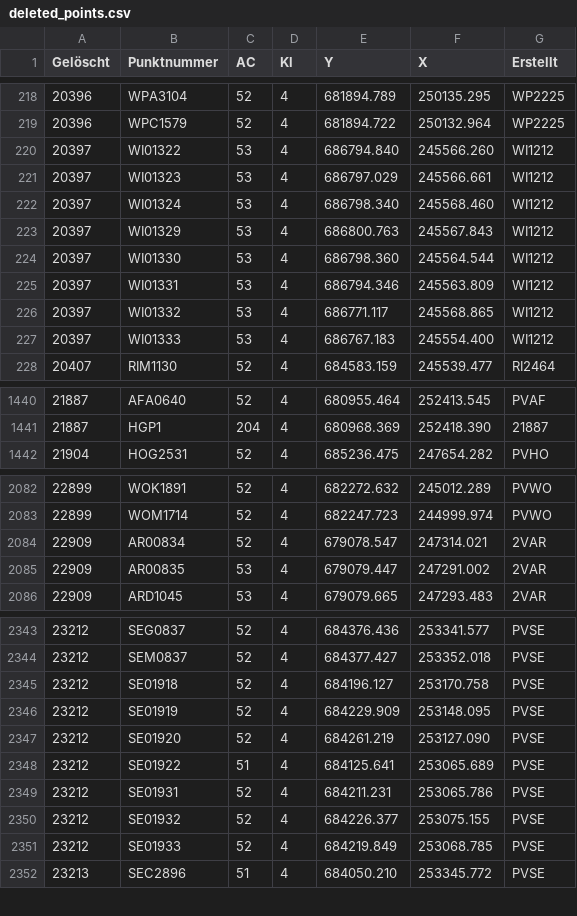
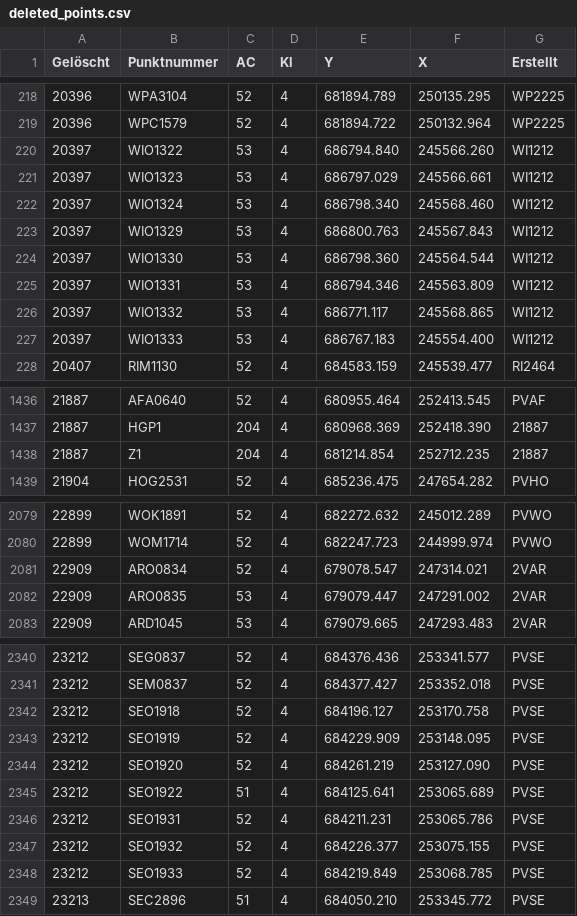
Before and after one commit to brawer/cadaref-zurich, a CSV file: src/deleted_points.csv, drawn as a sheet; only a part is shown, gaps mark what is left out; the diff covers the shown part only.

```diff
--- a/src/deleted_points.csv
+++ b/src/deleted_points.csv
@@ -219,10 +219,10 @@ Gelöscht,Punktnummer,AC,Kl,Y,X,Erstellt
 20396,WPC1579,52,4,681894.722,250132.964,WP2225
-20397,WI01322,53,4,686794.840,245566.260,WI1212
-20397,WI01323,53,4,686797.029,245566.661,WI1212
-20397,WI01324,53,4,686798.340,245568.460,WI1212
-20397,WI01329,53,4,686800.763,245567.843,WI1212
-20397,WI01330,53,4,686798.360,245564.544,WI1212
-20397,WI01331,53,4,686794.346,245563.809,WI1212
-20397,WI01332,53,4,686771.117,245568.865,WI1212
-20397,WI01333,53,4,686767.183,245554.400,WI1212
+20397,WIO1322,53,4,686794.840,245566.260,WI1212
+20397,WIO1323,53,4,686797.029,245566.661,WI1212
+20397,WIO1324,53,4,686798.340,245568.460,WI1212
+20397,WIO1329,53,4,686800.763,245567.843,WI1212
+20397,WIO1330,53,4,686798.360,245564.544,WI1212
+20397,WIO1331,53,4,686794.346,245563.809,WI1212
+20397,WIO1332,53,4,686771.117,245568.865,WI1212
+20397,WIO1333,53,4,686767.183,245554.400,WI1212
 20407,RIM1130,52,4,684583.159,245539.477,RI2464
@@ -1441,2 +1437,3 @@ Gelöscht,Punktnummer,AC,Kl,Y,X,Erstellt
 21887,HGP1,204,4,680968.369,252418.390,21887
+21887,Z1,204,4,681214.854,252712.235,21887
 21904,HOG2531,52,4,685236.475,247654.282,PVHO
@@ -2083,4 +2080,4 @@ Gelöscht,Punktnummer,AC,Kl,Y,X,Erstellt
 22899,WOM1714,52,4,682247.723,244999.974,PVWO
-22909,AR00834,52,4,679078.547,247314.021,2VAR
-22909,AR00835,53,4,679079.447,247291.002,2VAR
+22909,ARO0834,52,4,679078.547,247314.021,2VAR
+22909,ARO0835,53,4,679079.447,247291.002,2VAR
 22909,ARD1045,53,4,679079.665,247293.483,2VAR
@@ -2344,9 +2341,9 @@ Gelöscht,Punktnummer,AC,Kl,Y,X,Erstellt
 23212,SEM0837,52,4,684377.427,253352.018,PVSE
-23212,SE01918,52,4,684196.127,253170.758,PVSE
-23212,SE01919,52,4,684229.909,253148.095,PVSE
-23212,SE01920,52,4,684261.219,253127.090,PVSE
-23212,SE01922,51,4,684125.641,253065.689,PVSE
-23212,SE01931,52,4,684211.231,253065.786,PVSE
-23212,SE01932,52,4,684226.377,253075.155,PVSE
-23212,SE01933,52,4,684219.849,253068.785,PVSE
+23212,SEO1918,52,4,684196.127,253170.758,PVSE
+23212,SEO1919,52,4,684229.909,253148.095,PVSE
+23212,SEO1920,52,4,684261.219,253127.090,PVSE
+23212,SEO1922,51,4,684125.641,253065.689,PVSE
+23212,SEO1931,52,4,684211.231,253065.786,PVSE
+23212,SEO1932,52,4,684226.377,253075.155,PVSE
+23212,SEO1933,52,4,684219.849,253068.785,PVSE
 23213,SEC2896,51,4,684050.210,253345.772,PVSE
```
Also changed, not shown: 4 removed rows and 69 edited cells elsewhere in this file.
